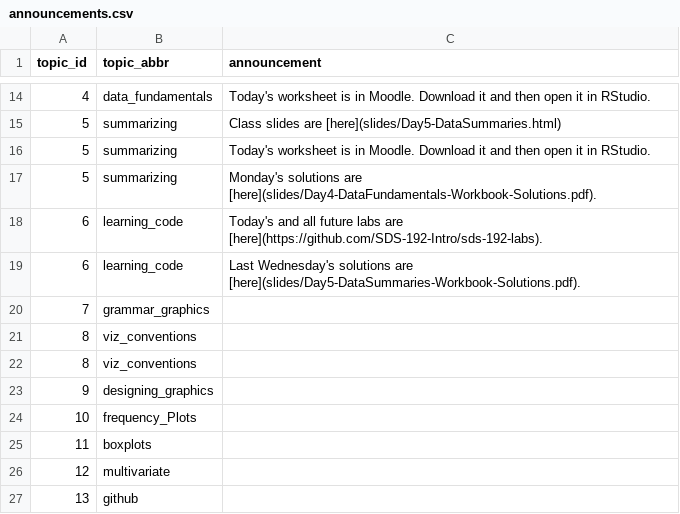
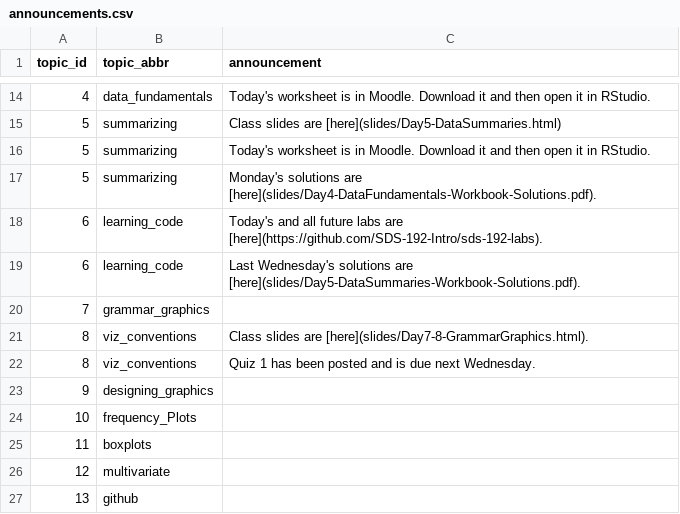
Before and after one commit to SDS-192-Intro/SDS-192-public-website, a CSV file: data/announcements.csv, drawn as a sheet; only a part is shown, gaps mark what is left out.

```diff
--- a/data/announcements.csv
+++ b/data/announcements.csv
@@ -20,4 +20,4 @@ topic_id,topic_abbr,announcement
 7,grammar_graphics,
-8,viz_conventions,
-8,viz_conventions,
+8,viz_conventions,Class slides are [here](slides/Day7-8-GrammarGraphics.html).
+8,viz_conventions,Quiz 1 has been posted and is due next Wednesday.
 9,designing_graphics,
```
Also changed, not shown: data/writing_assignments.csv, docs/data/announcements.csv, 31 other files.
